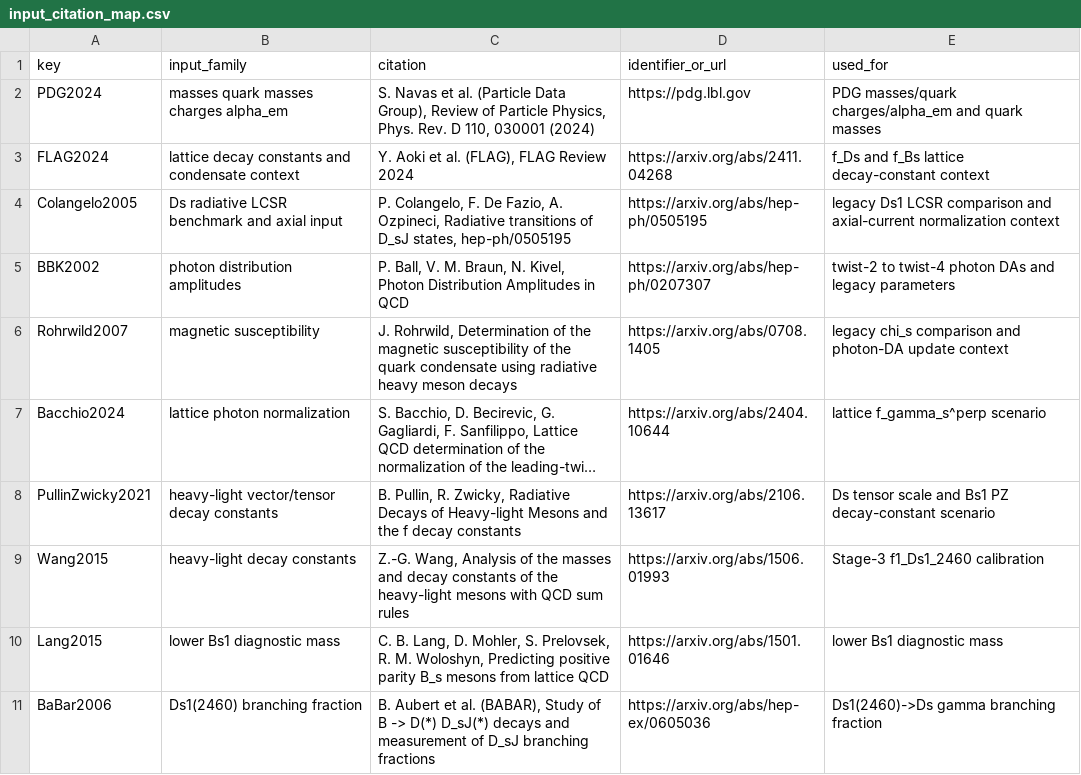
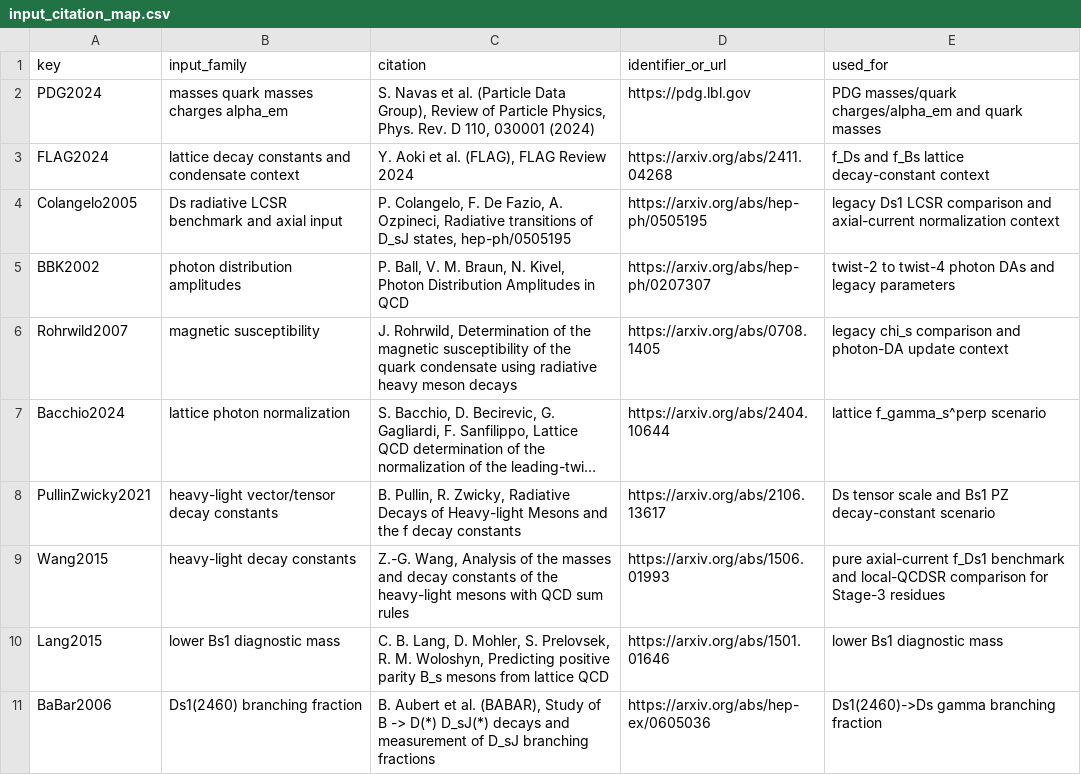
Before and after one commit to sbilmis/Dsgamma, a CSV file: outputs/input_citation_map.csv, drawn as a sheet; only a part is shown; long unchanged cells end in …; the diff names each change by its address in the sheet, - before the commit and + after, or states it on an @@ line.

```diff
--- a/outputs/input_citation_map.csv
+++ b/outputs/input_citation_map.csv
-E9 (used_for): Stage-3 f1_Ds1_2460 calibration
+E9 (used_for): pure axial-current f_Ds1 benchmark and local-QCDSR comparison for Stage-3 residues
```
Also changed, not shown: inputs_table.csv, outputs/combined_recommended_results_table.csv, 11 other files.
